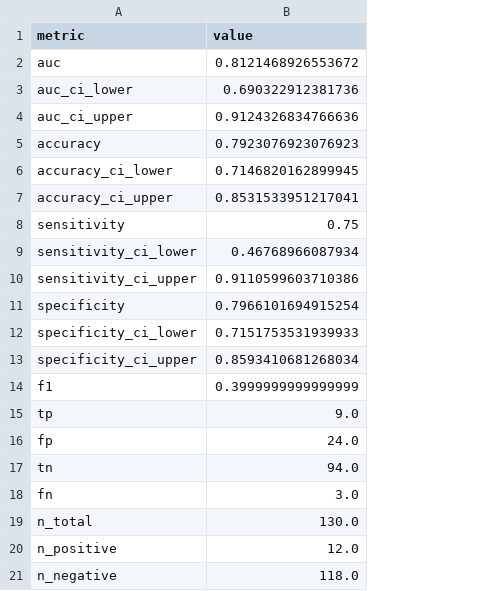
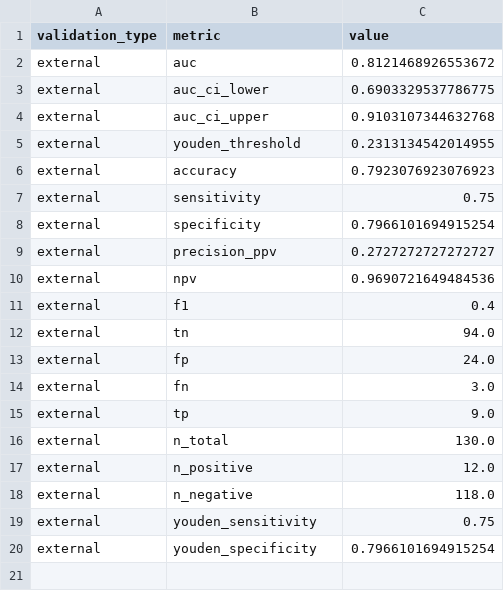
Before and after one commit to yalechow/EC_Radiomics_Proteomics, a CSV file: results/external_validation/model_performance.csv, drawn as a sheet; removed rows and columns are numbered as before the commit, all else as after; the diff names each change by its address in the sheet, - before the commit and + after, or states it on an @@ line.

```diff
--- a/results/external_validation/model_performance.csv
+++ b/results/external_validation/model_performance.csv
+column A (validation_type), rows 2-4: all external; rows 6-8: all external; row 11: external; rows 15-18: all external
-C3 (value): 0.690322912381736
+C3 (value): 0.6903329537786775
-C4 (value): 0.9124326834766636
+C4 (value): 0.9103107344632768
+row 5: external | youden_threshold | 0.2313134542014955
-row 6: accuracy_ci_lower | 0.7146820162899945
-row 7: accuracy_ci_upper | 0.8531533951217041
-row 9: sensitivity_ci_lower | 0.46768966087934
-row 10: sensitivity_ci_upper | 0.9110599603710386
-row 12: specificity_ci_lower | 0.7151753531939933
-row 13: specificity_ci_upper | 0.8593410681268034
+row 9: external | precision_ppv | 0.2727272727272727
+row 10: external | npv | 0.9690721649484536
-C11 (value): 0.3999999999999999
+C11 (value): 0.4
@@ row 17 moved to row 12: external @@
@@ row 16 moved to row 13: external @@
@@ row 18 moved to row 14: external @@
+row 19: external | youden_sensitivity | 0.75
+row 20: external | youden_specificity | 0.7966101694915254
```
Also changed, not shown: results/external_validation/external_predictions.csv, 14 other files.
